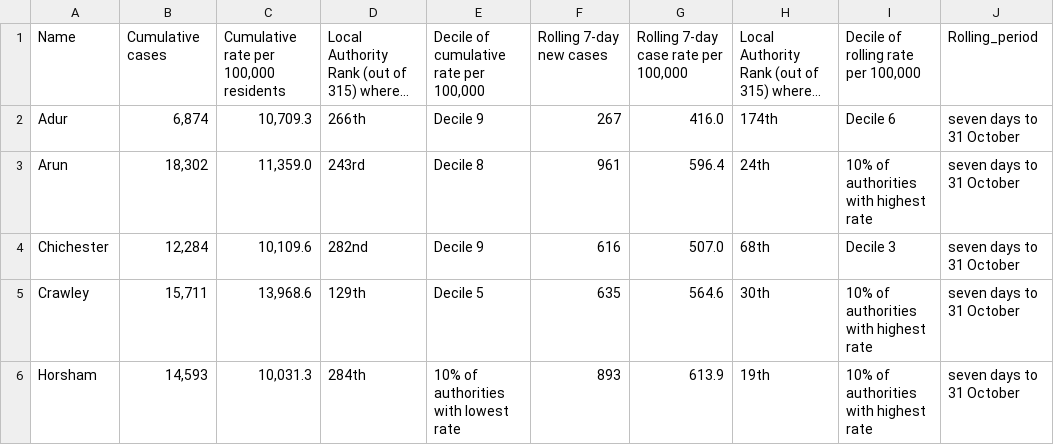
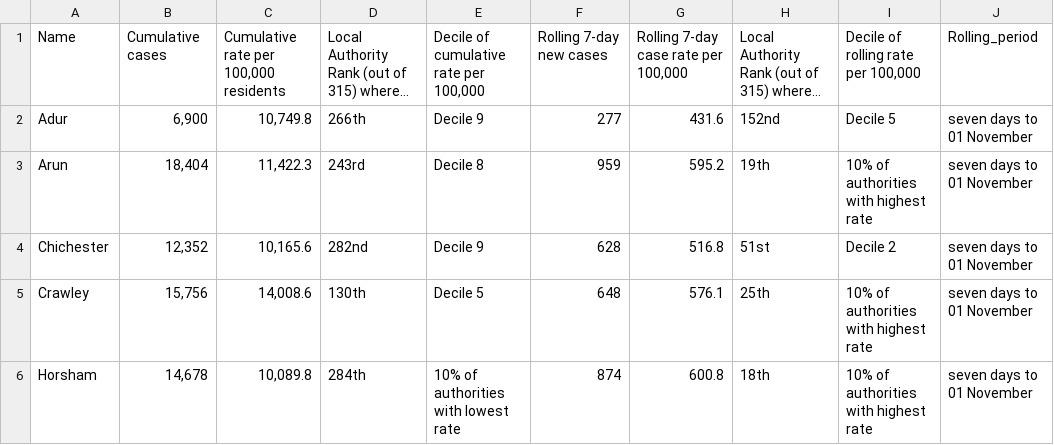
Before and after one commit to psychty/wsx_covid_datapack_public, a CSV file: Outputs/ltla_rate_wsx.csv, drawn as a sheet; only a part is shown; long unchanged cells end in …; the diff covers the shown part only; the diff names each change by its address in the sheet, - before the commit and + after, or states it on an @@ line.

```diff
--- a/Outputs/ltla_rate_wsx.csv
+++ b/Outputs/ltla_rate_wsx.csv
-B2: 6,874
+B2: 6,900
-C2: 10,709.3
+C2: 10,749.8
-F2: 267
+F2: 277
-G2: 416.0
+G2: 431.6
-H2: 174th
+H2: 152nd
-I2: Decile 6
+I2: Decile 5
-J2:J6: seven days to 31 October
+J2:J6: seven days to 01 November
-B3: 18,302
+B3: 18,404
-C3: 11,359.0
+C3: 11,422.3
-F3: 961
+F3: 959
-G3: 596.4
+G3: 595.2
-H3: 24th
+H3: 19th
-B4: 12,284
+B4: 12,352
-C4: 10,109.6
+C4: 10,165.6
-F4: 616
+F4: 628
-G4: 507.0
+G4: 516.8
-H4: 68th
+H4: 51st
-I4: Decile 3
+I4: Decile 2
-B5: 15,711
+B5: 15,756
-C5: 13,968.6
+C5: 14,008.6
-D5: 129th
+D5: 130th
-F5: 635
+F5: 648
-G5: 564.6
+G5: 576.1
-H5: 30th
+H5: 25th
-B6: 14,593
+B6: 14,678
-C6: 10,031.3
+C6: 10,089.8
-F6: 893
+F6: 874
-G6: 613.9
+G6: 600.8
-H6: 19th
+H6: 18th
```
Also changed, not shown: 18 edited cells elsewhere in this file, Outputs/utla_rate_wsx.csv, Outputs/weekly_doses_proportion.csv, 57 other files.
